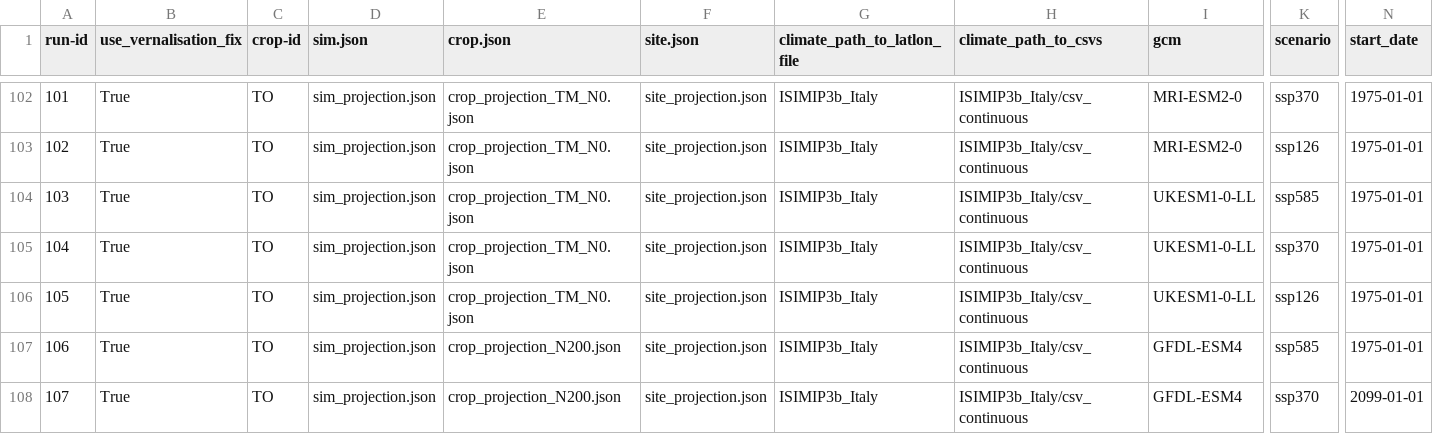
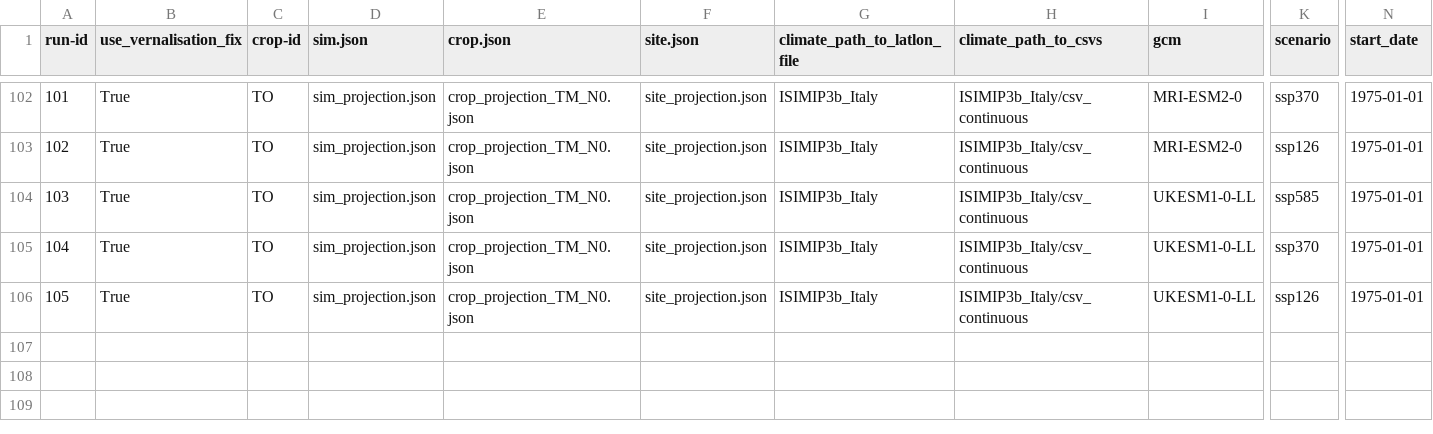
Before and after one commit to zalf-rpm/Safe-H2O-Farm, a CSV file: sim_setups.csv, drawn as a sheet; only a part is shown, gaps mark what is left out; rows hold the shown columns only; the diff names each change by its address in the sheet, - before the commit and + after, or states it on an @@ line.

Commit message:
setups

```diff
--- a/sim_setups.csv
+++ b/sim_setups.csv
-row 107: 106 | True | TO | sim_projection.json | crop_projection_N200.json | site_projection.json | ISIMIP3b_Italy | ISIMIP3b_Italy/csv_continuous | GFDL-ESM4 | ssp585 | 1975-01-01
-row 108: 107 | True | TO | sim_projection.json | crop_projection_N200.json | site_projection.json | ISIMIP3b_Italy | ISIMIP3b_Italy/csv_continuous | GFDL-ESM4 | ssp370 | 2099-01-01
```
